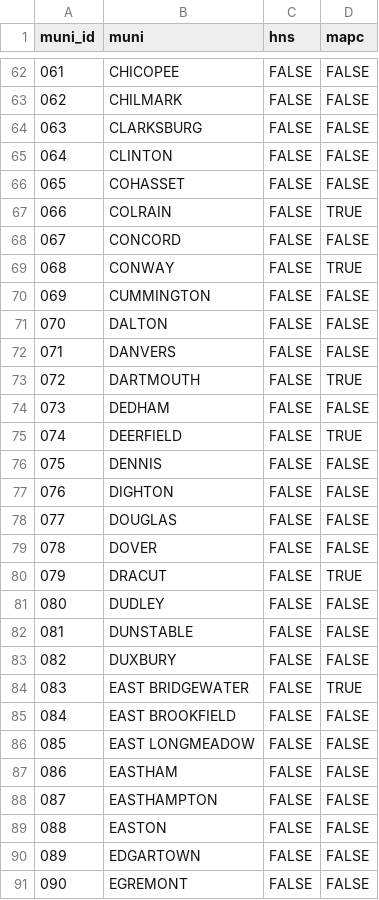
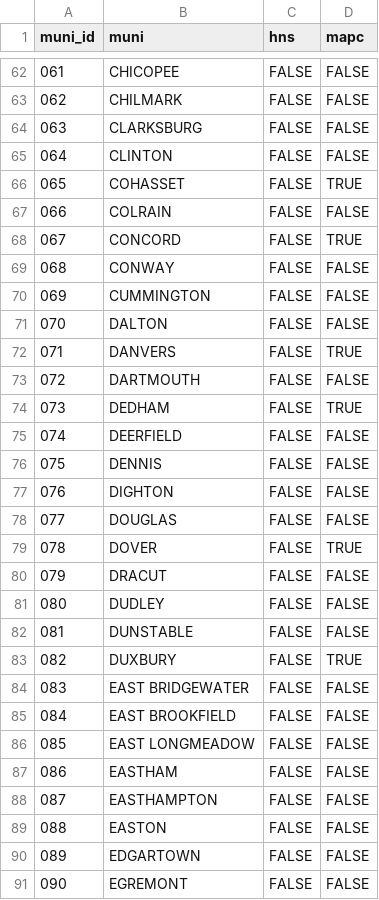
Before and after one commit to mit-spatial-action/who-owns-mass-processing, a CSV file: data/muni_ids.csv, drawn as a sheet; only a part is shown, gaps mark what is left out; the diff covers the shown part only.

Commit message:
fix mapc flag

```diff
--- a/data/muni_ids.csv
+++ b/data/muni_ids.csv
@@ -65,12 +65,12 @@ muni_id,muni,hns,mapc
 064,CLINTON,FALSE,FALSE
-065,COHASSET,FALSE,FALSE
-066,COLRAIN,FALSE,TRUE
-067,CONCORD,FALSE,FALSE
-068,CONWAY,FALSE,TRUE
+065,COHASSET,FALSE,TRUE
+066,COLRAIN,FALSE,FALSE
+067,CONCORD,FALSE,TRUE
+068,CONWAY,FALSE,FALSE
 069,CUMMINGTON,FALSE,FALSE
 070,DALTON,FALSE,FALSE
-071,DANVERS,FALSE,FALSE
-072,DARTMOUTH,FALSE,TRUE
-073,DEDHAM,FALSE,FALSE
-074,DEERFIELD,FALSE,TRUE
+071,DANVERS,FALSE,TRUE
+072,DARTMOUTH,FALSE,FALSE
+073,DEDHAM,FALSE,TRUE
+074,DEERFIELD,FALSE,FALSE
 075,DENNIS,FALSE,FALSE
@@ -78,8 +78,8 @@ muni_id,muni,hns,mapc
 077,DOUGLAS,FALSE,FALSE
-078,DOVER,FALSE,FALSE
-079,DRACUT,FALSE,TRUE
+078,DOVER,FALSE,TRUE
+079,DRACUT,FALSE,FALSE
 080,DUDLEY,FALSE,FALSE
 081,DUNSTABLE,FALSE,FALSE
-082,DUXBURY,FALSE,FALSE
-083,EAST BRIDGEWATER,FALSE,TRUE
+082,DUXBURY,FALSE,TRUE
+083,EAST BRIDGEWATER,FALSE,FALSE
 084,EAST BROOKFIELD,FALSE,FALSE
```
Also changed, not shown: 26 edited cells elsewhere in this file.
